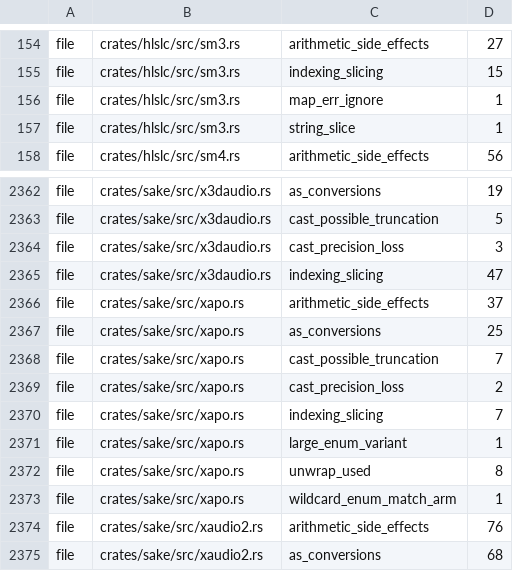
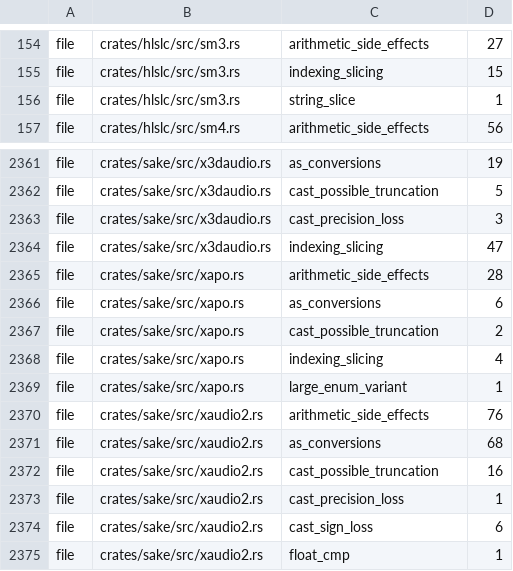
Before and after one commit to a-kaibu/masu, a TSV file: tools/ci/lint-ratchet.tsv, drawn as a sheet; only a part is shown, gaps mark what is left out; the shorter side is filled out with more unchanged rows.

```diff
--- a/tools/ci/lint-ratchet.tsv
+++ b/tools/ci/lint-ratchet.tsv
@@ -155,3 +155,2 @@ file	crates/hlslc/src/sm3.rs	arithmetic_side_effects	27
 file	crates/hlslc/src/sm3.rs	indexing_slicing	15
-file	crates/hlslc/src/sm3.rs	map_err_ignore	1
 file	crates/hlslc/src/sm3.rs	string_slice	1
@@ -2365,10 +2364,7 @@ file	crates/sake/src/x3daudio.rs	cast_precision_loss	3
 file	crates/sake/src/x3daudio.rs	indexing_slicing	47
-file	crates/sake/src/xapo.rs	arithmetic_side_effects	37
-file	crates/sake/src/xapo.rs	as_conversions	25
-file	crates/sake/src/xapo.rs	cast_possible_truncation	7
-file	crates/sake/src/xapo.rs	cast_precision_loss	2
-file	crates/sake/src/xapo.rs	indexing_slicing	7
+file	crates/sake/src/xapo.rs	arithmetic_side_effects	28
+file	crates/sake/src/xapo.rs	as_conversions	6
+file	crates/sake/src/xapo.rs	cast_possible_truncation	2
+file	crates/sake/src/xapo.rs	indexing_slicing	4
 file	crates/sake/src/xapo.rs	large_enum_variant	1
-file	crates/sake/src/xapo.rs	unwrap_used	8
-file	crates/sake/src/xapo.rs	wildcard_enum_match_arm	1
 file	crates/sake/src/xaudio2.rs	arithmetic_side_effects	76
```
Also changed, not shown: 3 other files.
